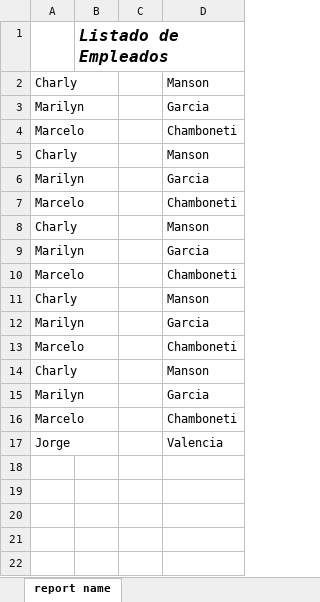
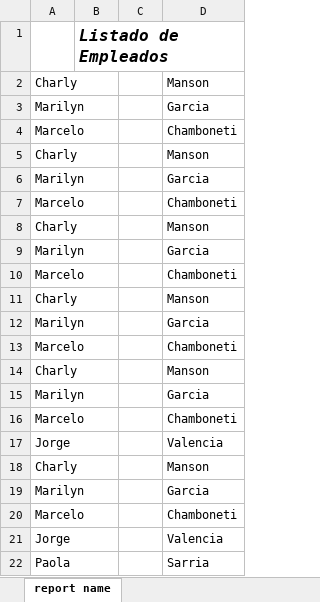
Before and after one commit to jorgealexander/prueba, an Excel workbook: src/reportes/PruebaSQLITE.xlsx, sheet report name, drawn as a sheet; values as stored, in another font and other column widths than the file's, no borders; charts and pictures not drawn; the diff names each change by its address in the sheet, - before the commit and + after, or states it on an @@ line.

Commit message:
prueba 1

```diff
--- a/src/reportes/PruebaSQLITE.xlsx (sheet report name)
+++ b/src/reportes/PruebaSQLITE.xlsx (sheet report name)
+row 18: Charly |  |  | Manson
+row 19: Marilyn |  |  | Garcia
+row 20: Marcelo |  |  | Chamboneti
+row 21: Jorge |  |  | Valencia
+row 22: Paola |  |  | Sarria
```
Also changed, not shown: 1 other file.
